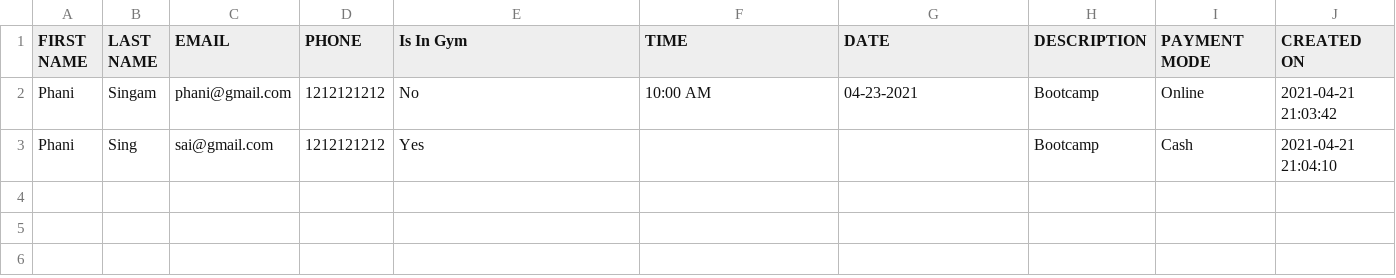
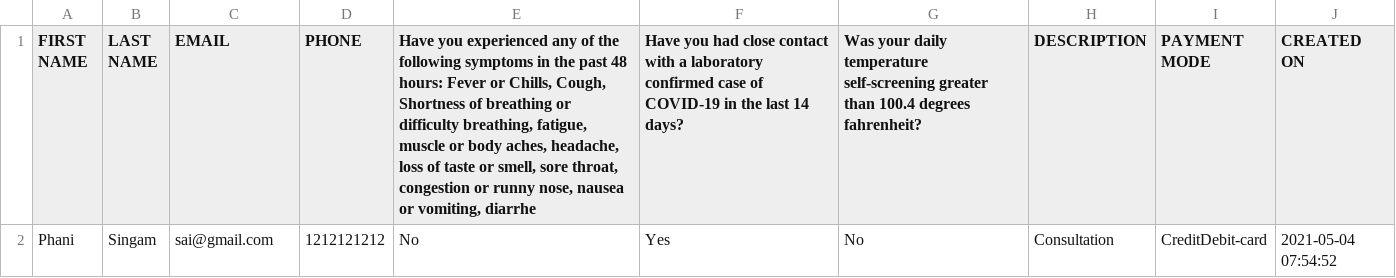
Before and after one commit to saikrishnassk/GymProject, a CSV file: request_form_report.csv, drawn as a sheet.

```diff
--- a/request_form_report.csv
+++ b/request_form_report.csv
@@ -1,3 +1,2 @@
-FIRST NAME,LAST NAME,EMAIL,PHONE,Is In Gym,TIME,DATE,DESCRIPTION,PAYMENT MODE,CREATED ON
-Phani,Singam,phani@gmail.com,1212121212,No,10:00 AM,04-23-2021,Bootcamp,Online,2021-04-21 21:03:42
-Phani,Sing,sai@gmail.com,1212121212,Yes,,,Bootcamp,Cash,2021-04-21 21:04:10
+FIRST NAME,LAST NAME,EMAIL,PHONE,"Have you experienced any of the following symptoms in the past 48 hours: Fever or Chills, Cough, Shortness of breathing or difficulty breathing, fatigue, muscle or body aches, headache, loss of taste or smell, sore throat, congestion or runny nose, nausea or vomiting, diarrhe",Have you had close contact with a laboratory confirmed case of COVID-19 in the last 14 days?,Was your daily temperature self-screening greater than 100.4 degrees fahrenheit?,DESCRIPTION,PAYMENT MODE,CREATED ON
+Phani,Singam,sai@gmail.com,1212121212,No,Yes,No,Consultation,CreditDebit-card,2021-05-04 07:54:52
```
Also changed, not shown: 3 other files.
